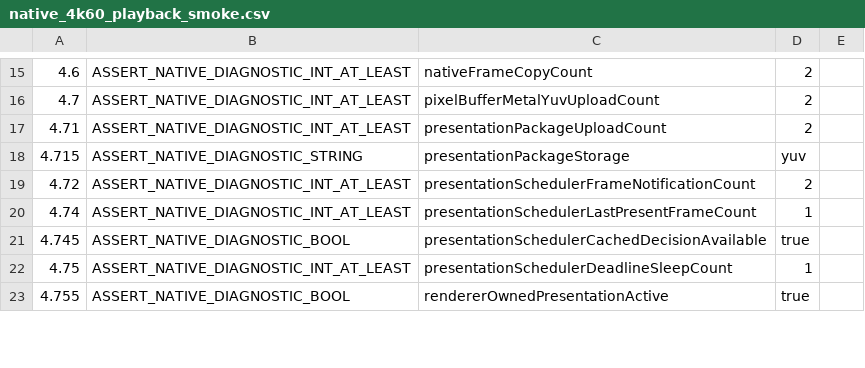
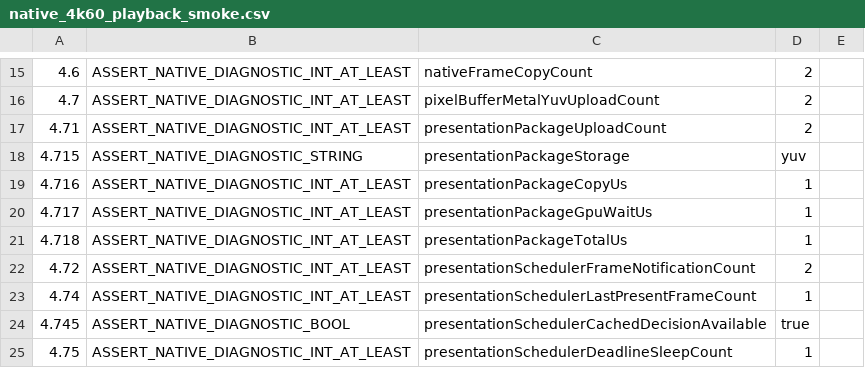
Before and after one commit to Nakiha/VoidPlayer, a CSV file: ui_tests/macos/native_4k60_playback_smoke.csv, drawn as a sheet; only a part is shown, gaps mark what is left out; the shorter side is filled out with more unchanged rows; the diff names each change by its address in the sheet, - before the commit and + after, or states it on an @@ line.

Commit message:
Trim macOS Metal presentation staging copy

```diff
--- a/ui_tests/macos/native_4k60_playback_smoke.csv
+++ b/ui_tests/macos/native_4k60_playback_smoke.csv
+row 19: 4.716 | ASSERT_NATIVE_DIAGNOSTIC_INT_AT_LEAST | presentationPackageCopyUs | 1
+row 20: 4.717 | ASSERT_NATIVE_DIAGNOSTIC_INT_AT_LEAST | presentationPackageGpuWaitUs | 1
+row 21: 4.718 | ASSERT_NATIVE_DIAGNOSTIC_INT_AT_LEAST | presentationPackageTotalUs | 1
```
Also changed, not shown: 5 other files.
